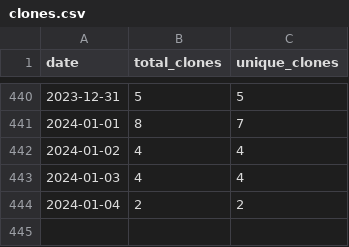
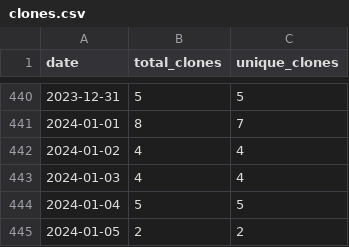
Before and after one commit to merrymitch/COMP3220, a CSV file: .traffic/clones.csv, drawn as a sheet; only a part is shown, gaps mark what is left out.

Commit message:
Updating repository traffic

```diff
--- a/.traffic/clones.csv
+++ b/.traffic/clones.csv
@@ -443,2 +443,3 @@ date,total_clones,unique_clones
 2024-01-03,4,4
-2024-01-04,2,2
+2024-01-04,5,5
+2024-01-05,2,2
```
Also changed, not shown: .traffic/views.csv, 3 other files.
